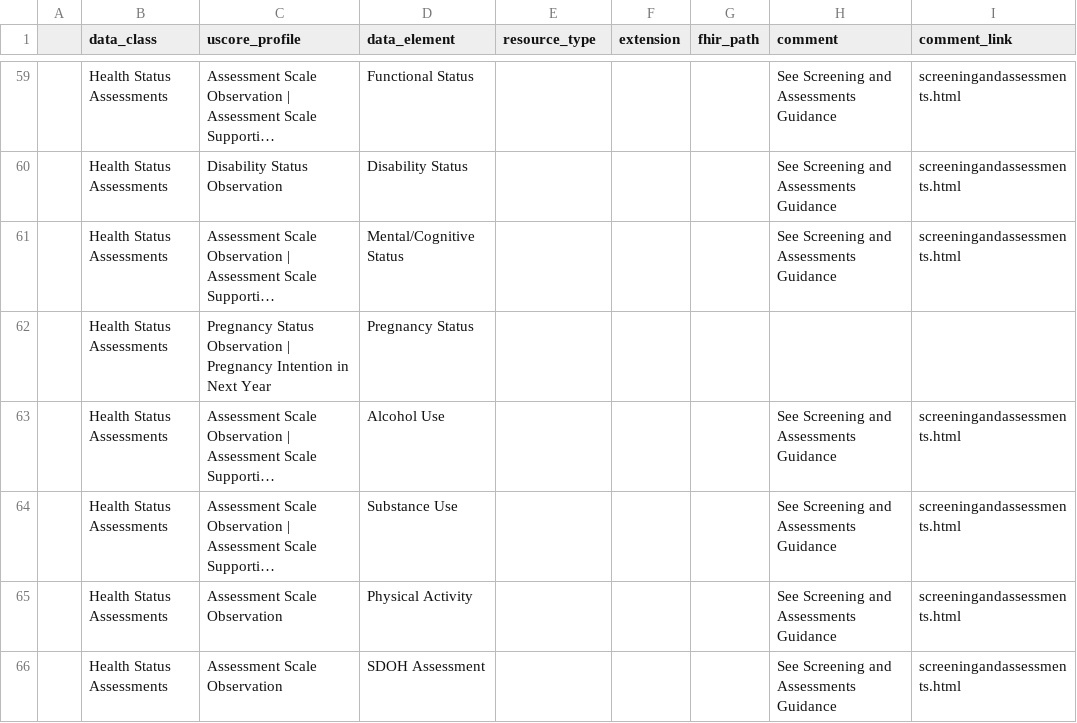
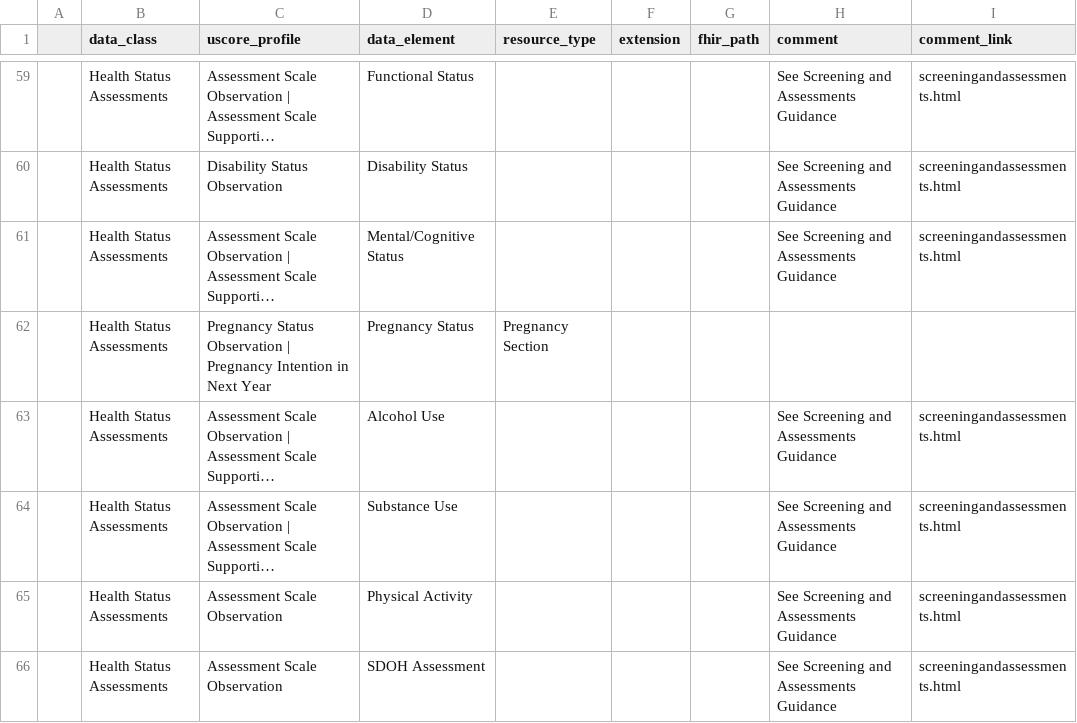
Before and after one commit to HL7/CDA-ccda, a CSV file: input/data/uscdi-table.csv, drawn as a sheet; only a part is shown, gaps mark what is left out; long unchanged cells end in …; the diff names each change by its address in the sheet, - before the commit and + after, or states it on an @@ line.

```diff
--- a/input/data/uscdi-table.csv
+++ b/input/data/uscdi-table.csv
-E62 (resource_type): (empty)
+E62 (resource_type): Pregnancy Section
```
Also changed, not shown: 8 other files.
